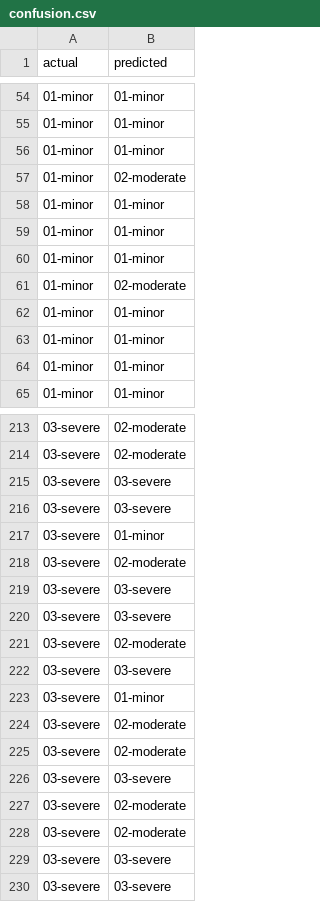
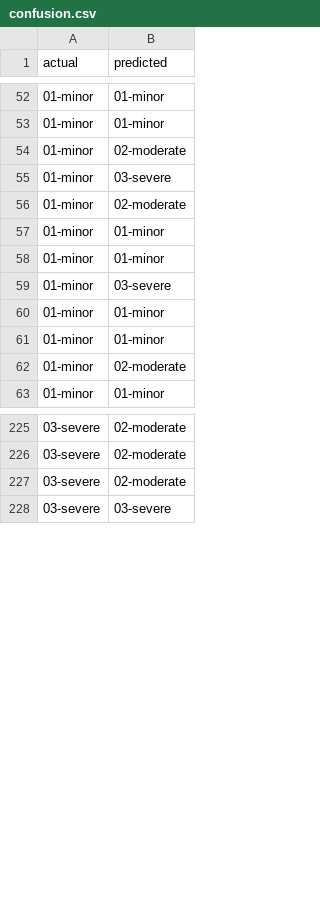
Before and after one commit to daisyngocha/car-damage-mlops, a CSV file: reports/confusion.csv, drawn as a sheet; only a part is shown, gaps mark what is left out; the diff covers the shown part only.

Commit message:
feat/g6 dvc pipeline (#13)
- **data: remove 2 duplicate images in val/01-minor**
- **feat: dvc pipeline validate-prepare-train-evaluate**
- **exp: adopt <tên-exp> (macro_f1=<x>, recall_severe=<y>)**

```diff
--- a/reports/confusion.csv
+++ b/reports/confusion.csv
@@ -55,3 +53,4 @@ actual,predicted
 01-minor,01-minor
-01-minor,01-minor
+01-minor,02-moderate
+01-minor,03-severe
 01-minor,02-moderate
@@ -59,7 +58,6 @@ actual,predicted
 01-minor,01-minor
+01-minor,03-severe
+01-minor,01-minor
 01-minor,01-minor
 01-minor,02-moderate
-01-minor,01-minor
-01-minor,01-minor
-01-minor,01-minor
 01-minor,01-minor
@@ -214,17 +226,3 @@ actual,predicted
 03-severe,02-moderate
-03-severe,03-severe
-03-severe,03-severe
-03-severe,01-minor
 03-severe,02-moderate
-03-severe,03-severe
-03-severe,03-severe
-03-severe,02-moderate
-03-severe,03-severe
-03-severe,01-minor
-03-severe,02-moderate
-03-severe,02-moderate
-03-severe,03-severe
-03-severe,02-moderate
-03-severe,02-moderate
-03-severe,03-severe
 03-severe,03-severe
```
Also changed, not shown: 29 added rows, 23 removed rows and 27 moved rows elsewhere in this file, 15 other files.
